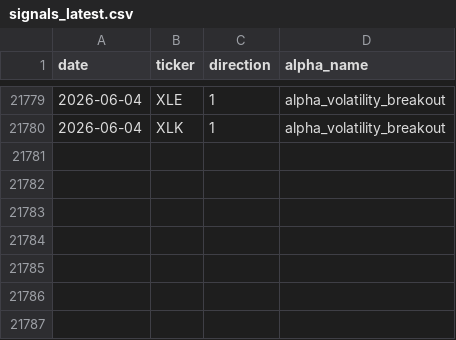
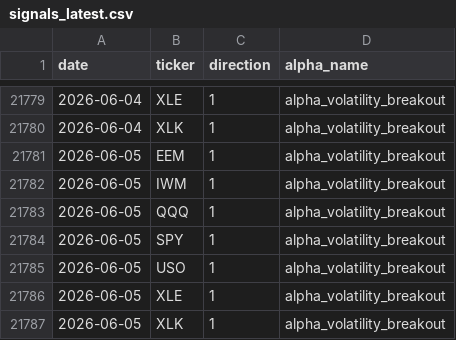
Before and after one commit to nikolas-joyce/volatility-signals, a CSV file: outputs/signals_latest.csv, drawn as a sheet; only a part is shown, gaps mark what is left out; the diff names each change by its address in the sheet, - before the commit and + after, or states it on an @@ line.

```diff
--- a/outputs/signals_latest.csv
+++ b/outputs/signals_latest.csv
+row 21781: 2026-06-05 | EEM | 1 | alpha_volatility_breakout
+row 21782: 2026-06-05 | IWM | 1 | alpha_volatility_breakout
+row 21783: 2026-06-05 | QQQ | 1 | alpha_volatility_breakout
+row 21784: 2026-06-05 | SPY | 1 | alpha_volatility_breakout
+row 21785: 2026-06-05 | USO | 1 | alpha_volatility_breakout
+row 21786: 2026-06-05 | XLE | 1 | alpha_volatility_breakout
+row 21787: 2026-06-05 | XLK | 1 | alpha_volatility_breakout
```
